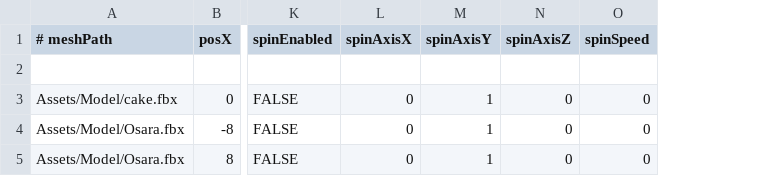
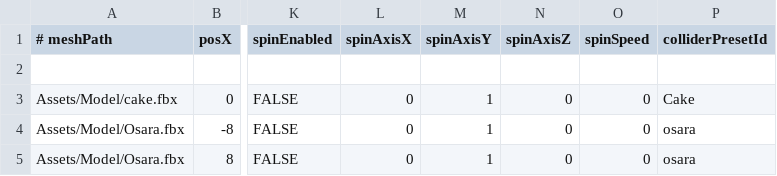
Before and after one commit to Aromoboy/HAL_HEW_216, a CSV file: HEWGame/Assets/Config/StageLayout.csv, drawn as a sheet; only a part is shown, gaps mark what is left out; the diff names each change by its address in the sheet, - before the commit and + after, or states it on an @@ line.

Commit message:
Add collider preset ids to stage layout

```diff
--- a/HEWGame/Assets/Config/StageLayout.csv
+++ b/HEWGame/Assets/Config/StageLayout.csv
+column P (colliderPresetId), rows 3-5: Cake | osara | osara
```
